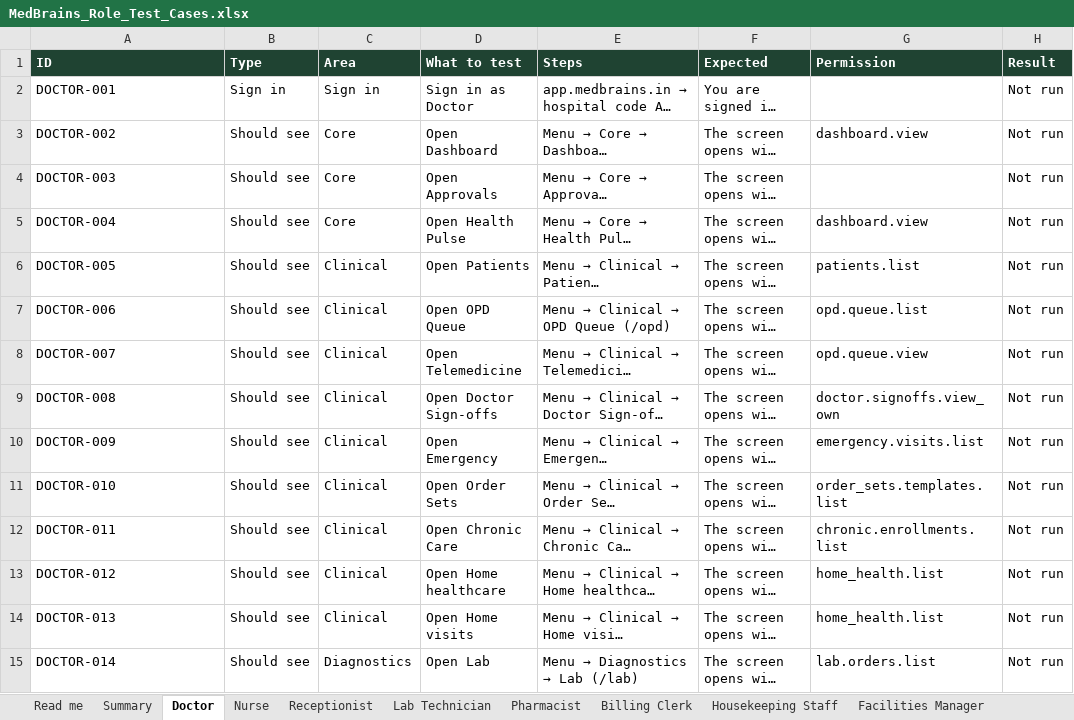
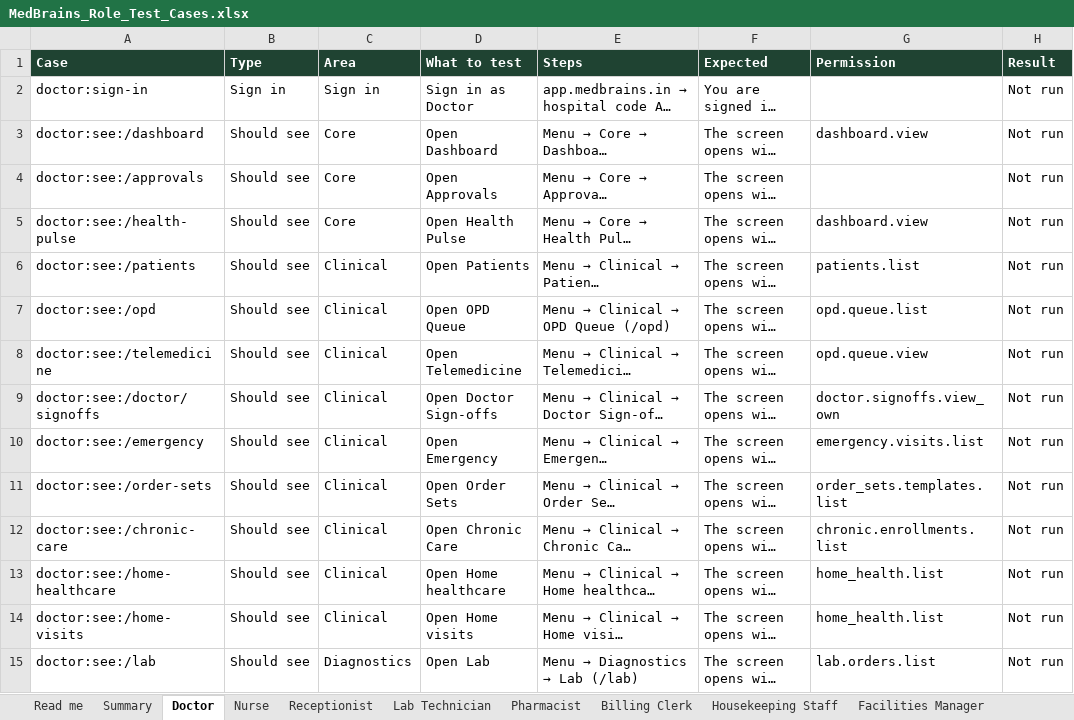
Before and after one commit to medbrains/medbrains, an Excel workbook: medbrains/docs/testing/MedBrains_Role_Test_Cases.xlsx, sheet Doctor, drawn as a sheet; only a part is shown; long unchanged cells end in …; values as stored, in another font and other column widths than the file's, no borders; the diff covers the shown part only; the diff names each change by its address in the sheet, - before the commit and + after, or states it on an @@ line.

Commit message:
Test every role automatically and track manual test results inside the app (#4809)
Testers signed in as an administrator saw every screen, so nobody tested
what a nurse or a billing clerk sees. Now a journey signs in as each of
the 35 roles and checks the menu shows exactly its screens, each of them
opens, and sensitive screens typed by address are refused. For manual
testing, test accounts get a Test cases panel listing their role's cases
(this screen first) and record Pass, Fail or Blocked in the open test
cycle; whoever runs testing opens and closes cycles and sees every role's
progress and failures on Admin -> Test cycles. Cases come from the code:
the real menu, the role's grants and its everyday workflows, the same ids
as the workbook.

Building the checks found two defects: the Administration menu parent was
not a button, so keyboard and screen-reader users could not open it, and
Medical Records admitted doctors (for case sheets) while the menu hid it
from them.

```diff
--- a/medbrains/docs/testing/MedBrains_Role_Test_Cases.xlsx (sheet Doctor)
+++ b/medbrains/docs/testing/MedBrains_Role_Test_Cases.xlsx (sheet Doctor)
-A1: ID
+A1: Case
-A2 (Case): DOCTOR-001
+A2 (Case): doctor:sign-in
-A3 (Case): DOCTOR-002
+A3 (Case): doctor:see:/dashboard
-A4 (Case): DOCTOR-003
+A4 (Case): doctor:see:/approvals
-A5 (Case): DOCTOR-004
+A5 (Case): doctor:see:/health-pulse
-A6 (Case): DOCTOR-005
+A6 (Case): doctor:see:/patients
-A7 (Case): DOCTOR-006
+A7 (Case): doctor:see:/opd
-A8 (Case): DOCTOR-007
+A8 (Case): doctor:see:/telemedicine
-A9 (Case): DOCTOR-008
+A9 (Case): doctor:see:/doctor/signoffs
-A10 (Case): DOCTOR-009
+A10 (Case): doctor:see:/emergency
-A11 (Case): DOCTOR-010
+A11 (Case): doctor:see:/order-sets
-A12 (Case): DOCTOR-011
+A12 (Case): doctor:see:/chronic-care
-A13 (Case): DOCTOR-012
+A13 (Case): doctor:see:/home-healthcare
-A14 (Case): DOCTOR-013
+A14 (Case): doctor:see:/home-visits
-A15 (Case): DOCTOR-014
+A15 (Case): doctor:see:/lab
```
Also changed, not shown: 1 added row, 1 removed row and 47 edited cells elsewhere in this sheet, sheet Summary, sheet Nurse, sheet Receptionist, sheet Facilities Manager, sheet Audit Officer, sheet Quality Officer, 30 more sheets, 29 other files.
